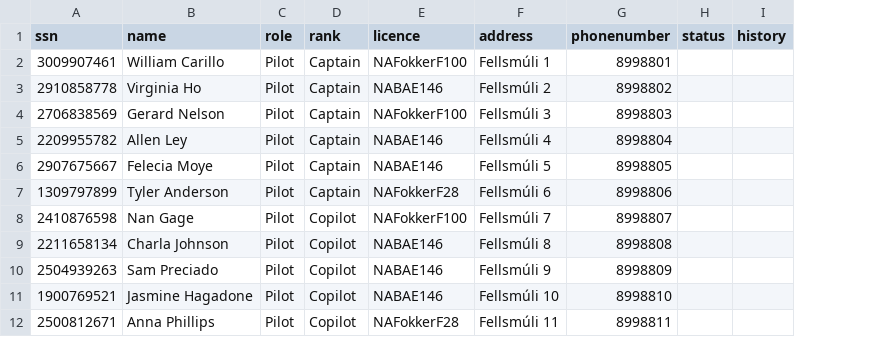
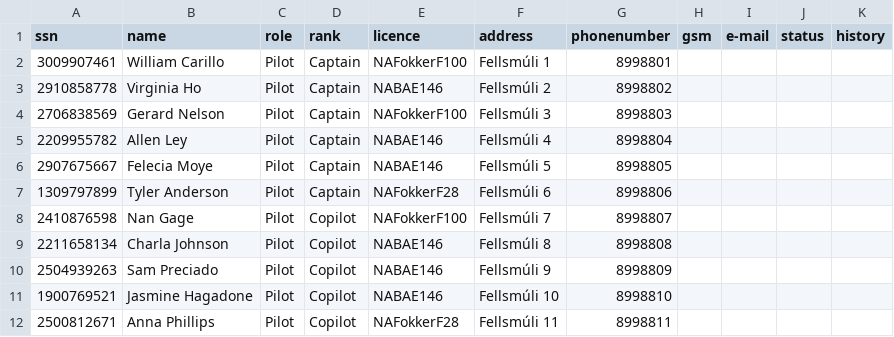
Before and after one commit to magnsve/T-113-VLN1, a CSV file: Verkefni - Nan Air/NaN_Air/DataLayer/DL_Database/Employees.csv, drawn as a sheet; only a part is shown; the diff names each change by its address in the sheet, - before the commit and + after, or states it on an @@ line.

```diff
--- a/Verkefni - Nan Air/NaN_Air/DataLayer/DL_Database/Employees.csv
+++ b/Verkefni - Nan Air/NaN_Air/DataLayer/DL_Database/Employees.csv
+column H (gsm), empty
+column I (e-mail), empty
```
Also changed, not shown: 7 other files.
